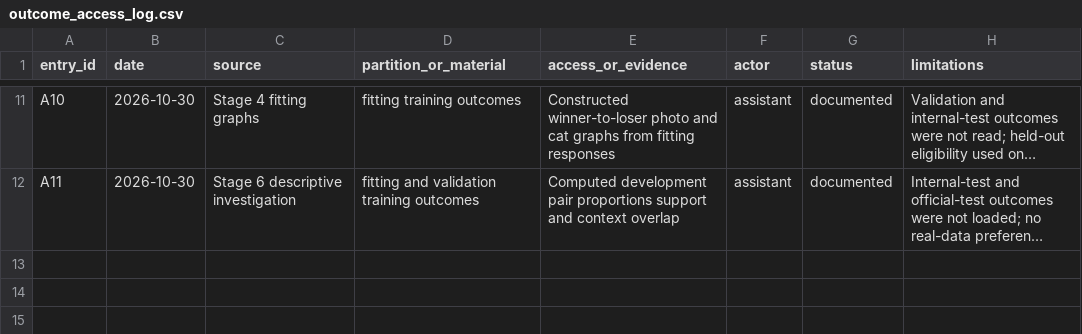
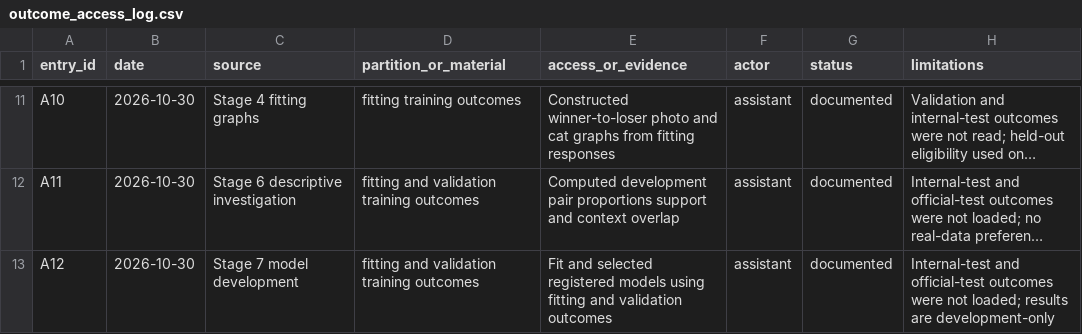
Before and after one commit to PKLgames/dsai5101midterm, a CSV file: artifacts/outcome_access_log.csv, drawn as a sheet; only a part is shown, gaps mark what is left out; long unchanged cells end in …; the diff names each change by its address in the sheet, - before the commit and + after, or states it on an @@ line.

Commit message:
stage 7

```diff
--- a/artifacts/outcome_access_log.csv
+++ b/artifacts/outcome_access_log.csv
+row 13: A12 | 2026-10-30 | Stage 7 model development | fitting and validation training outcomes | Fit and selected registered models using fitting and validation outcomes | assistant | documented | Internal-test and official-test outcomes were not loaded; results are development-only
```
Also changed, not shown: 35 other files.
